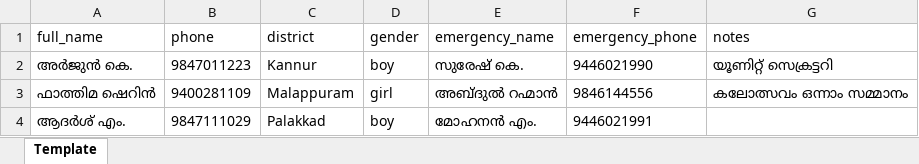
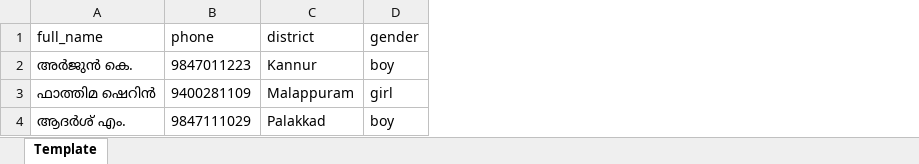
Before and after one commit to rohithvijayan/BalasanghamSammelanam, an Excel workbook: public/templates/delegates_template.xlsx, sheet Template, drawn as a sheet; values as stored, in another font and other column widths than the file's, no borders; the diff names each change by its address in the sheet, - before the commit and + after, or states it on an @@ line.

Commit message:
feat(delegates): simplify delegate schema to full_name, phone, district, and gender across DB, UI, and templates

```diff
--- a/public/templates/delegates_template.xlsx (sheet Template)
+++ b/public/templates/delegates_template.xlsx (sheet Template)
-column E (emergency_name), rows 2-4: സുരേഷ് കെ. | അബ്ദുൽ റഹ്മാൻ | മോഹനൻ എം.
-column F (emergency_phone), rows 2-4: 9446021990 | 9846144556 | 9446021991
-column G (notes), rows 2-3: യൂണിറ്റ് സെക്രട്ടറി | കലോത്സവം ഒന്നാം സമ്മാനം
```
Also changed, not shown: 19 other files.
